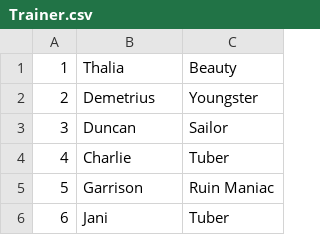
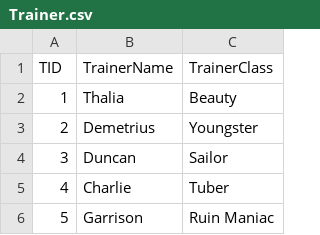
Before and after one commit to JacobJanzen/J5-Pocket-Monsters-Database, a CSV file: database/Trainer.csv, drawn as a sheet; only a part is shown; the shorter side is filled out with more unchanged rows.

```diff
--- a/database/Trainer.csv
+++ b/database/Trainer.csv
@@ -1 +1,2 @@
+TID,TrainerName,TrainerClass
 1,Thalia,Beauty
```
Also changed, not shown: database/Effectiveness.csv, database/FoundAt.csv, 15 other files.
